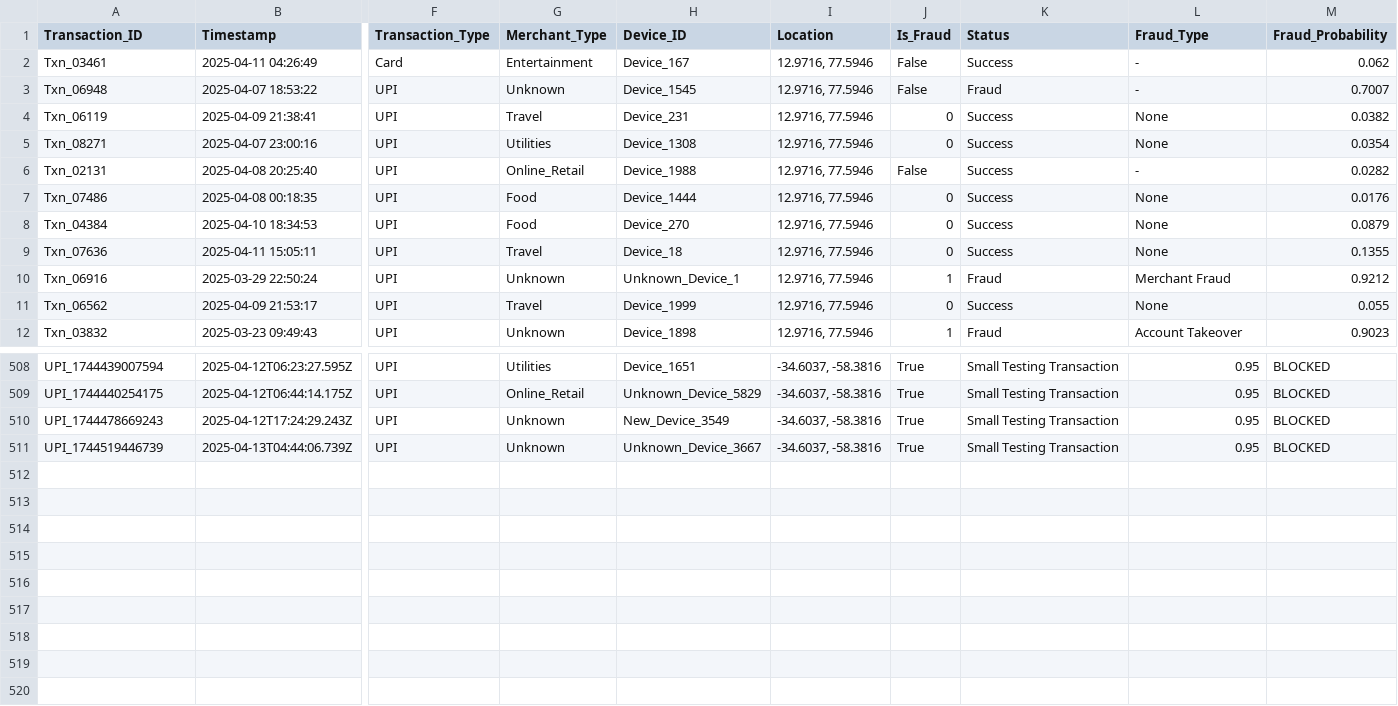
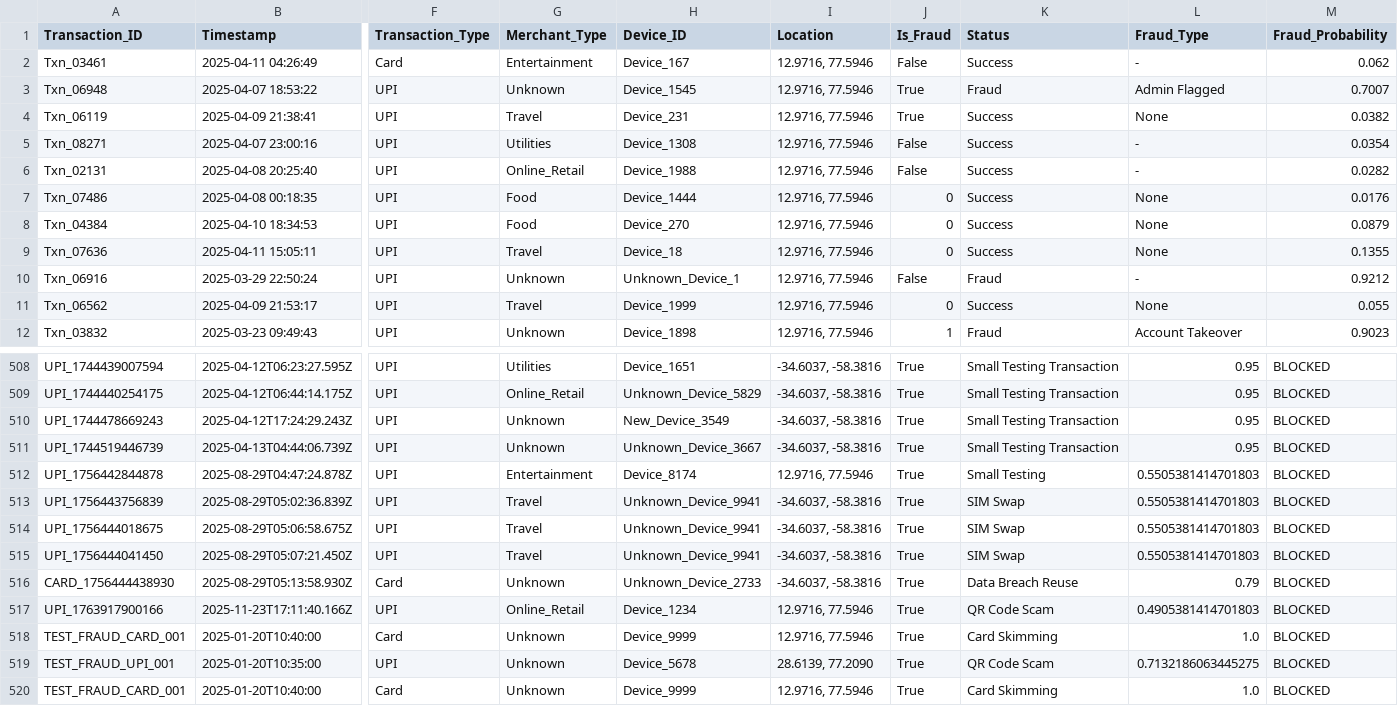
Before and after one commit to np-nandanpatil/FraudShield, a CSV file: data/processed_transactions.csv, drawn as a sheet; only a part is shown, gaps mark what is left out; rows hold the shown columns only; the diff names each change by its address in the sheet, - before the commit and + after, or states it on an @@ line.

```diff
--- a/data/processed_transactions.csv
+++ b/data/processed_transactions.csv
-J3 (Is_Fraud): False
+J3 (Is_Fraud): True
-L3 (Fraud_Type): -
+L3 (Fraud_Type): Admin Flagged
-J4 (Is_Fraud): 0
+J4 (Is_Fraud): True
-J5 (Is_Fraud): 0
+J5 (Is_Fraud): False
-L5 (Fraud_Type): None
+L5 (Fraud_Type): -
-J10 (Is_Fraud): 1
+J10 (Is_Fraud): False
-L10 (Fraud_Type): Merchant Fraud
+L10 (Fraud_Type): -
+row 512: UPI_1756442844878 | 2025-08-29T04:47:24.878Z | UPI | Entertainment | Device_8174 | 12.9716, 77.5946 | True | Small Testing | 0.5505381414701803 | BLOCKED
+row 513: UPI_1756443756839 | 2025-08-29T05:02:36.839Z | UPI | Travel | Unknown_Device_9941 | -34.6037, -58.3816 | True | SIM Swap | 0.5505381414701803 | BLOCKED
+row 514: UPI_1756444018675 | 2025-08-29T05:06:58.675Z | UPI | Travel | Unknown_Device_9941 | -34.6037, -58.3816 | True | SIM Swap | 0.5505381414701803 | BLOCKED
+row 515: UPI_1756444041450 | 2025-08-29T05:07:21.450Z | UPI | Travel | Unknown_Device_9941 | -34.6037, -58.3816 | True | SIM Swap | 0.5505381414701803 | BLOCKED
+row 516: CARD_1756444438930 | 2025-08-29T05:13:58.930Z | Card | Unknown | Unknown_Device_2733 | -34.6037, -58.3816 | True | Data Breach Reuse | 0.79 | BLOCKED
+row 517: UPI_1763917900166 | 2025-11-23T17:11:40.166Z | UPI | Online_Retail | Device_1234 | 12.9716, 77.5946 | True | QR Code Scam | 0.4905381414701803 | BLOCKED
+row 518: TEST_FRAUD_CARD_001 | 2025-01-20T10:40:00 | Card | Unknown | Device_9999 | 12.9716, 77.5946 | True | Card Skimming | 1.0 | BLOCKED
+row 519: TEST_FRAUD_UPI_001 | 2025-01-20T10:35:00 | UPI | Unknown | Device_5678 | 28.6139, 77.2090 | True | QR Code Scam | 0.7132186063445275 | BLOCKED
+row 520: TEST_FRAUD_CARD_001 | 2025-01-20T10:40:00 | Card | Unknown | Device_9999 | 12.9716, 77.5946 | True | Card Skimming | 1.0 | BLOCKED
```
Also changed, not shown: 18 other files.
